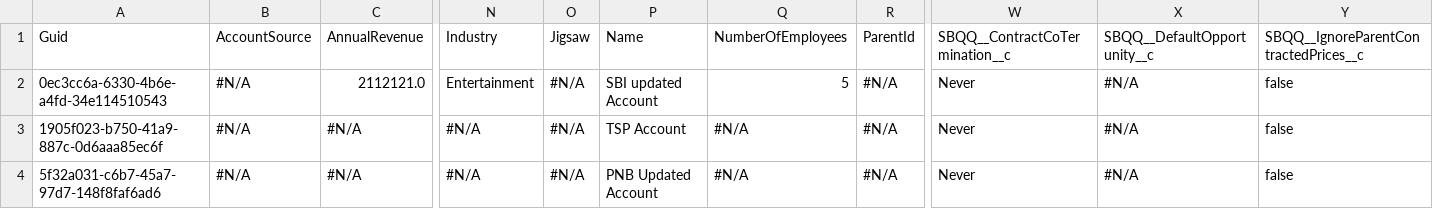
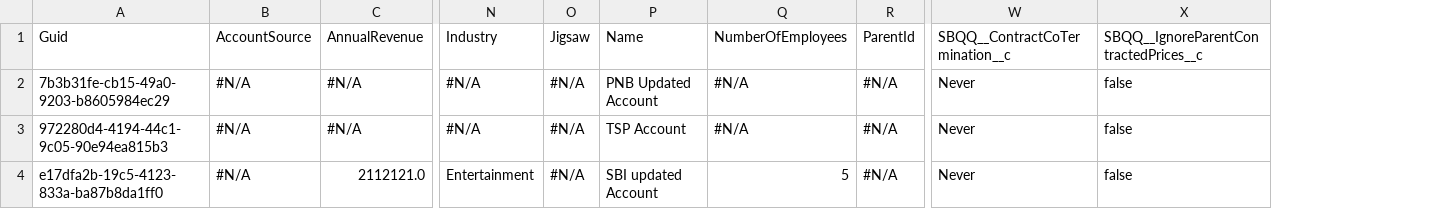
Before and after one commit to Prodlymoover/CPQ-Test-27, a CSV file: Account.csv, drawn as a sheet; only a part is shown, gaps mark what is left out; removed rows and columns are numbered as before the commit, all else as after; rows hold the shown columns only; the diff names each change by its address in the sheet, - before the commit and + after, or states it on an @@ line.

Commit message:
Saved data from the control instance into the repository master branch

```diff
--- a/Account.csv
+++ b/Account.csv
-column X, row 1: SBQQ__DefaultOpportunity__c; rows 3-4: #N/A | #N/A
-row 2: 0ec3cc6a-6330-4b6e-a4fd-34e114510543 | #N/A | 2112121.0 | Entertainment | #N/A | SBI updated Account | 5 | #N/A | Never | #N/A | false
-A2: 1905f023-b750-41a9-887c-0d6aaa85ec6f
+A2: 7b3b31fe-cb15-49a0-9203-b8605984ec29
-P2: TSP Account
+P2: PNB Updated Account
-A3: 5f32a031-c6b7-45a7-97d7-148f8faf6ad6
+A3: 972280d4-4194-44c1-9c05-90e94ea815b3
-P3: PNB Updated Account
+P3: TSP Account
+row 4: e17dfa2b-19c5-4123-833a-ba87b8da1ff0 | #N/A | 2112121.0 | Entertainment | #N/A | SBI updated Account | 5 | #N/A | Never | false
```
Also changed, not shown: Contact.csv.
